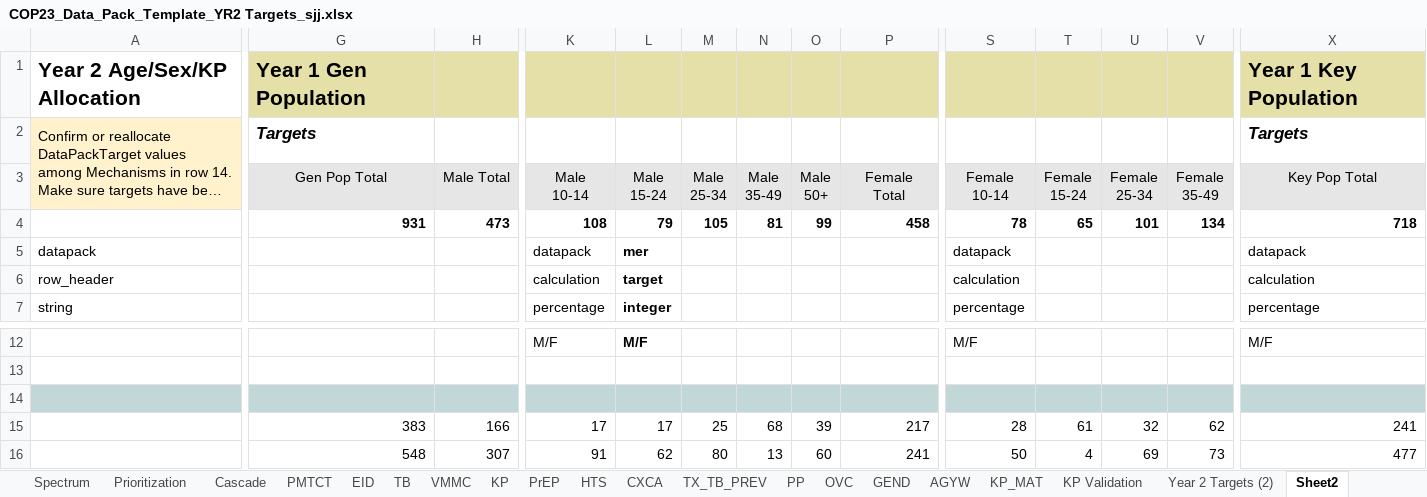
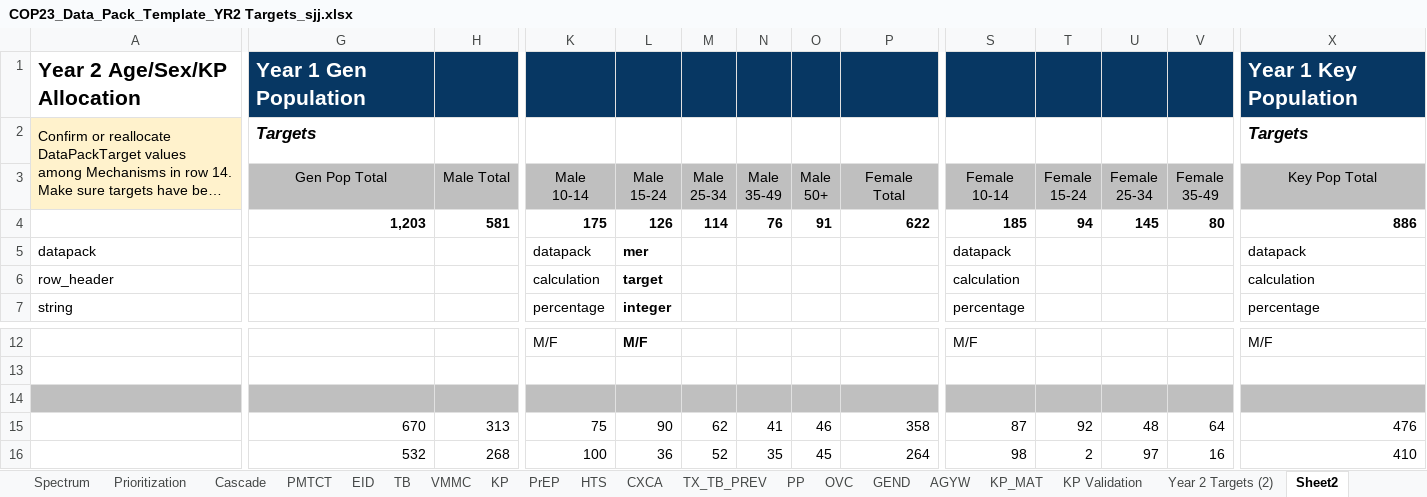
Before and after one commit to pepfar-datim/datapackr, an Excel workbook: inst/extdata/COP23_Data_Pack_Template_YR2 Targets_sjj.xlsx, sheet Sheet2, drawn as a sheet; only a part is shown, gaps mark what is left out; long unchanged cells end in …; values as stored, in another font and other column widths than the file's, no borders; conditional formats not drawn; removed rows and columns are numbered as before the commit, all else as after; rows hold the shown columns only; the diff covers the shown part only; the diff names each change by its address in the sheet, - before the commit and + after, or states it on an @@ line.

```diff
--- a/inst/extdata/COP23_Data_Pack_Template_YR2 Targets_sjj.xlsx (sheet Sheet2)
+++ b/inst/extdata/COP23_Data_Pack_Template_YR2 Targets_sjj.xlsx (sheet Sheet2)
-G1:X1 fill: #E4E0A7
+G1:X1 fill: #073763
-G1 text colour: black
+G1 text colour: #FFFFFF
-X1 text colour: black
+X1 text colour: #FFFFFF
-G3:X3 fill: #E7E6E6
+G3:X3 fill: #BFBFBF
-G4: 931
+G4: 1,203
-H4: 473
+H4: 581
-K4: 108
+K4: 175
-L4: 79
+L4: 126
-M4: 105
+M4: 114
-N4: 81
+N4: 76
-O4: 99
+O4: 91
-P4: 458
+P4: 622
-S4: 78
+S4: 185
-T4: 65
+T4: 94
-U4: 101
+U4: 145
-V4: 134
+V4: 80
-X4: 718
+X4: 886
-A14:X14 fill: #C2D8D8
+A14:X14 fill: #BFBFBF
-row 15:  | 383 | 166 | 17 | 17 | 25 | 68 | 39 | 217 | 28 | 61 | 32 | 62 | 241
-row 16:  | 548 | 307 | 91 | 62 | 80 | 13 | 60 | 241 | 50 | 4 | 69 | 73 | 477
+row 15:  | 670 | 313 | 75 | 90 | 62 | 41 | 46 | 358 | 87 | 92 | 48 | 64 | 476
+row 16:  | 532 | 268 | 100 | 36 | 52 | 35 | 45 | 264 | 98 | 2 | 97 | 16 | 410
```
Also changed, not shown: 6 edited cells and cell formats elsewhere in this sheet, sheet KP Validation, sheet HTS, sheet PMTCT, sheet KP, sheet VMMC, sheet Year 2 Targets (2), 13 more sheets.
